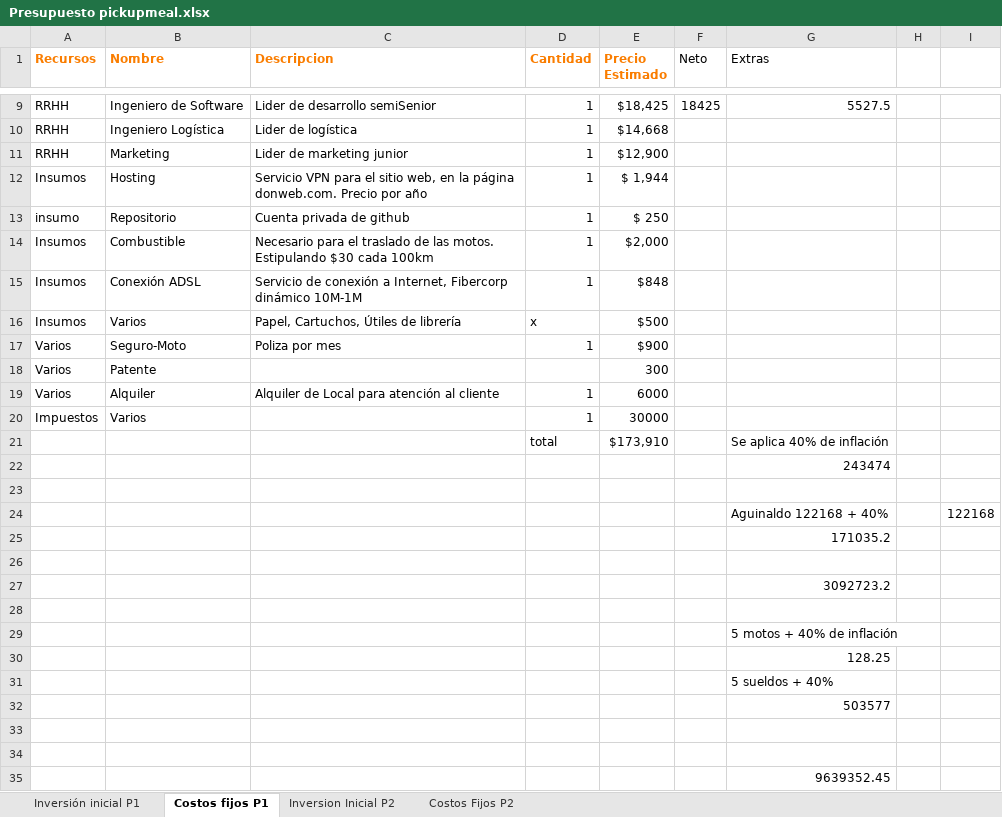
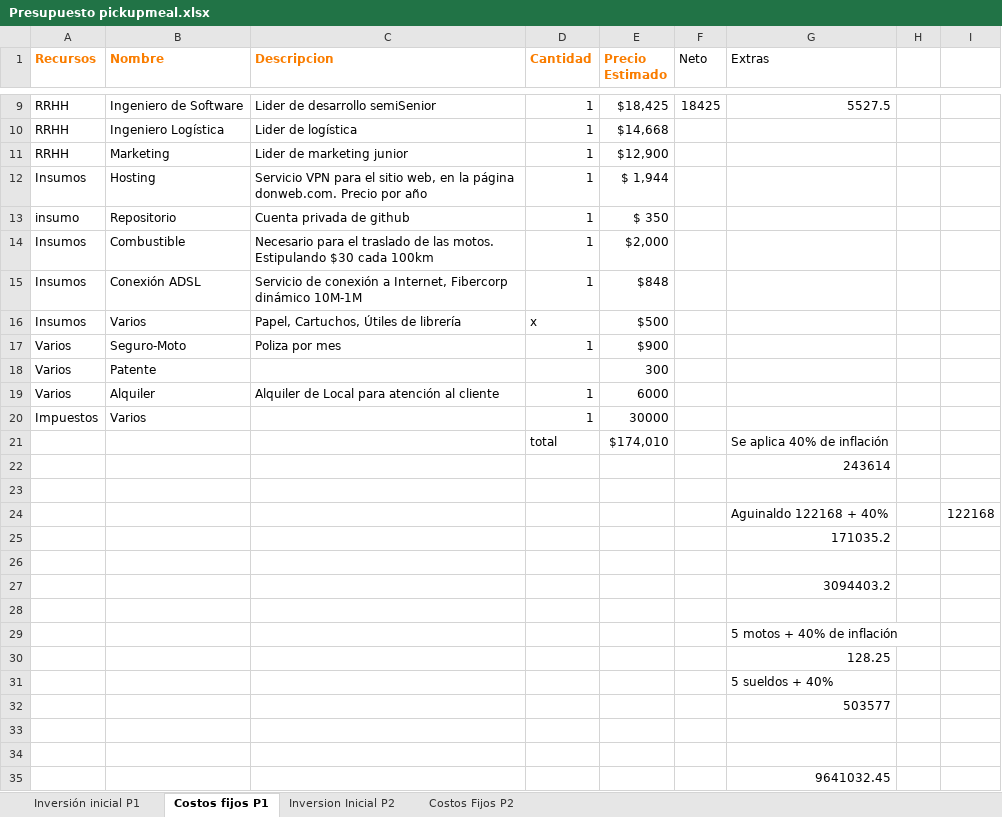
Before and after one commit to Jacodom/sap-tfi-documentation, an Excel workbook: SAP - NEGOCIO/Temporal/Presupuesto/Presupuesto pickupmeal.xlsx, sheet Costos fijos P1, drawn as a sheet; only a part is shown, gaps mark what is left out; values as stored, in another font and other column widths than the file's, no borders; the diff names each change by its address in the sheet, - before the commit and + after, or states it on an @@ line.

```diff
--- a/SAP - NEGOCIO/Temporal/Presupuesto/Presupuesto pickupmeal.xlsx (sheet Costos fijos P1)
+++ b/SAP - NEGOCIO/Temporal/Presupuesto/Presupuesto pickupmeal.xlsx (sheet Costos fijos P1)
-E13 (Precio Estimado): $ 250
+E13 (Precio Estimado): $ 350
-E21 (Precio Estimado): $173,910
+E21 (Precio Estimado): $174,010
-G22 (Extras): 243474
+G22 (Extras): 243614
-G27 (Extras): 3092723.2
+G27 (Extras): 3094403.2
-G35 (Extras): 9639352.45
+G35 (Extras): 9641032.45
```
Also changed, not shown: SAP - NEGOCIO/Temporal/Presupuesto/Borrador Costos.xlsx.
